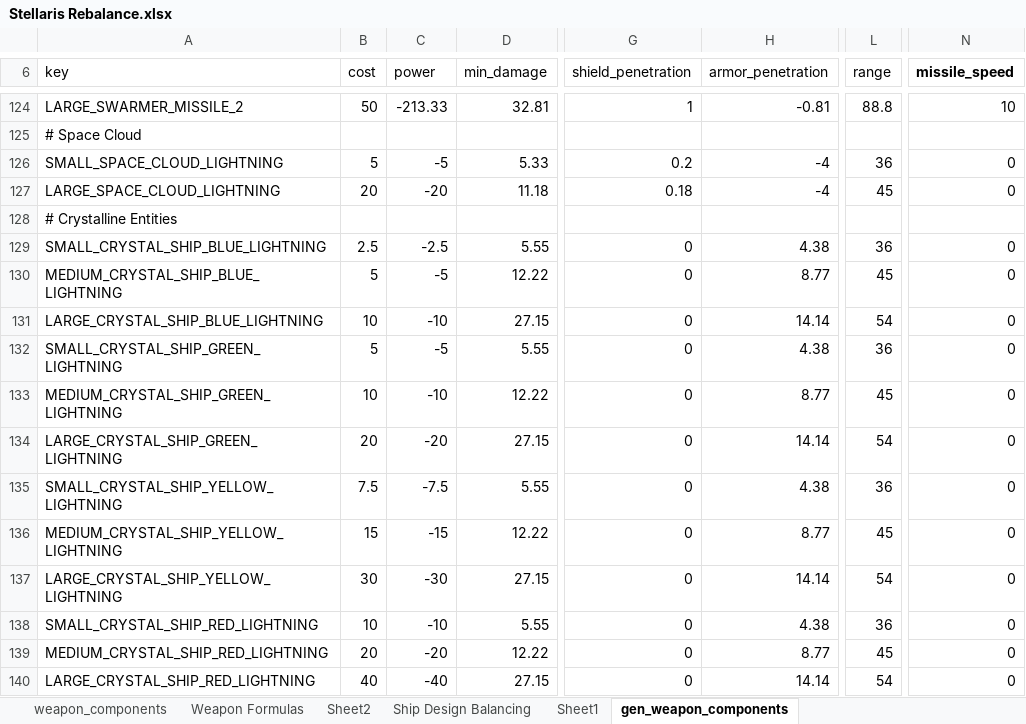
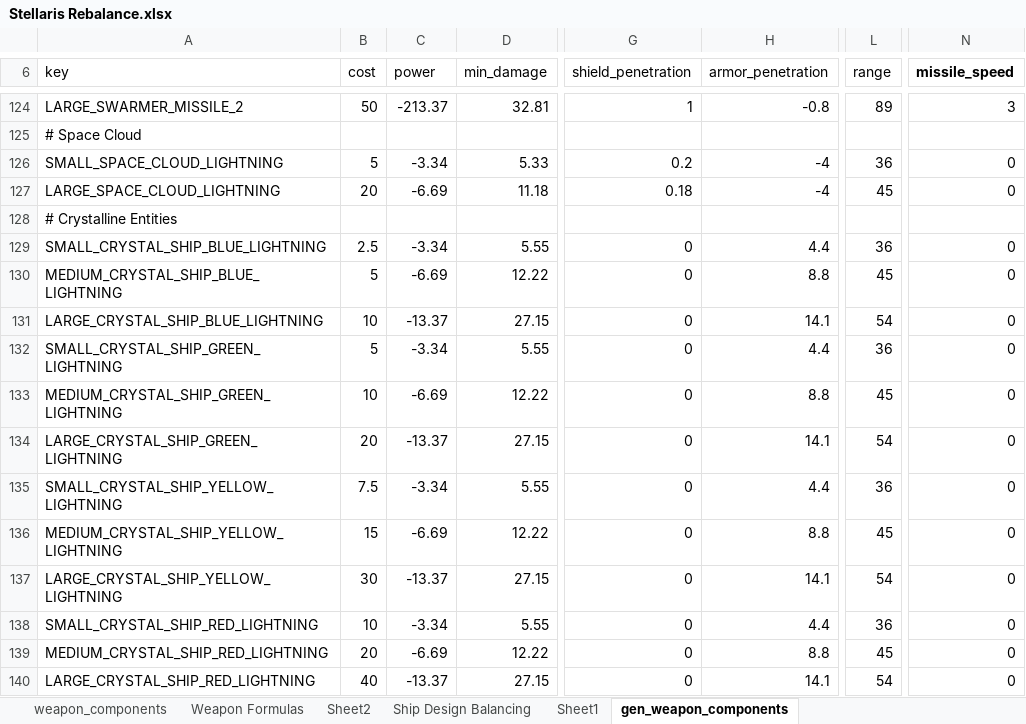
Before and after one commit to sdrasmu12/SymmetricalWarfare, an Excel workbook: Stellaris Rebalance.xlsx, sheet gen_weapon_components, drawn as a sheet; only a part is shown, gaps mark what is left out; values as stored, in another font and other column widths than the file's, no borders; the diff covers the shown part only; the diff names each change by its address in the sheet, - before the commit and + after, or states it on an @@ line.

Commit message:
readjusted PD, changed bomber damage, fixed alien weapon power costs

```diff
--- a/Stellaris Rebalance.xlsx (sheet gen_weapon_components)
+++ b/Stellaris Rebalance.xlsx (sheet gen_weapon_components)
-C124 (power): -213.33
+C124 (power): -213.37
-H124 (armor_penetration): -0.81
+H124 (armor_penetration): -0.8
-L124 (range): 88.8
+L124 (range): 89
-N124 (missile_speed): 10
+N124 (missile_speed): 3
-C126 (power): -5
+C126 (power): -3.34
-C127 (power): -20
+C127 (power): -6.69
-C129 (power): -2.5
+C129 (power): -3.34
-H129 (armor_penetration): 4.38
+H129 (armor_penetration): 4.4
-C130 (power): -5
+C130 (power): -6.69
-H130 (armor_penetration): 8.77
+H130 (armor_penetration): 8.8
-C131 (power): -10
+C131 (power): -13.37
-H131 (armor_penetration): 14.14
+H131 (armor_penetration): 14.1
-C132 (power): -5
+C132 (power): -3.34
-H132 (armor_penetration): 4.38
+H132 (armor_penetration): 4.4
-C133 (power): -10
+C133 (power): -6.69
-H133 (armor_penetration): 8.77
+H133 (armor_penetration): 8.8
-C134 (power): -20
+C134 (power): -13.37
-H134 (armor_penetration): 14.14
+H134 (armor_penetration): 14.1
-C135 (power): -7.5
+C135 (power): -3.34
-H135 (armor_penetration): 4.38
+H135 (armor_penetration): 4.4
-C136 (power): -15
+C136 (power): -6.69
-H136 (armor_penetration): 8.77
+H136 (armor_penetration): 8.8
-C137 (power): -30
+C137 (power): -13.37
-H137 (armor_penetration): 14.14
+H137 (armor_penetration): 14.1
-C138 (power): -10
+C138 (power): -3.34
-H138 (armor_penetration): 4.38
+H138 (armor_penetration): 4.4
-C139 (power): -20
+C139 (power): -6.69
-H139 (armor_penetration): 8.77
+H139 (armor_penetration): 8.8
-C140 (power): -40
+C140 (power): -13.37
-H140 (armor_penetration): 14.14
+H140 (armor_penetration): 14.1
```
Also changed, not shown: 363 edited cells elsewhere in this sheet, sheet Weapon Formulas, sheet Ship Design Balancing, formulas that keep their value, charts or pictures, 3 other files.
